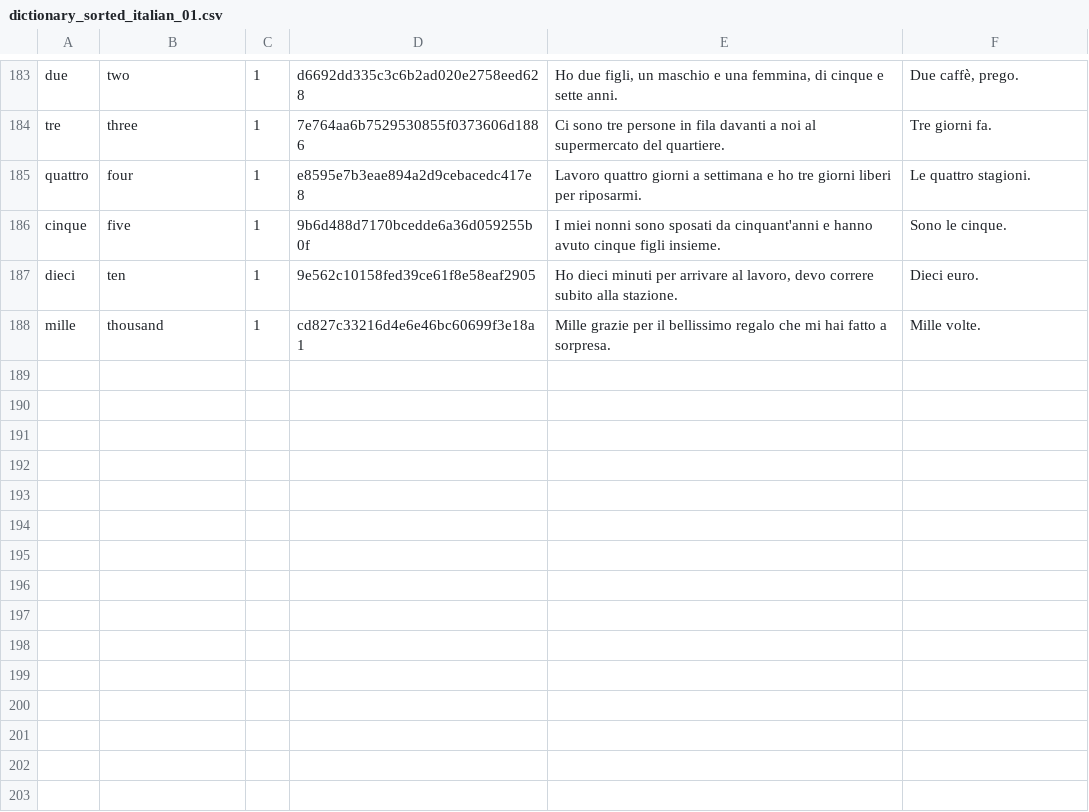
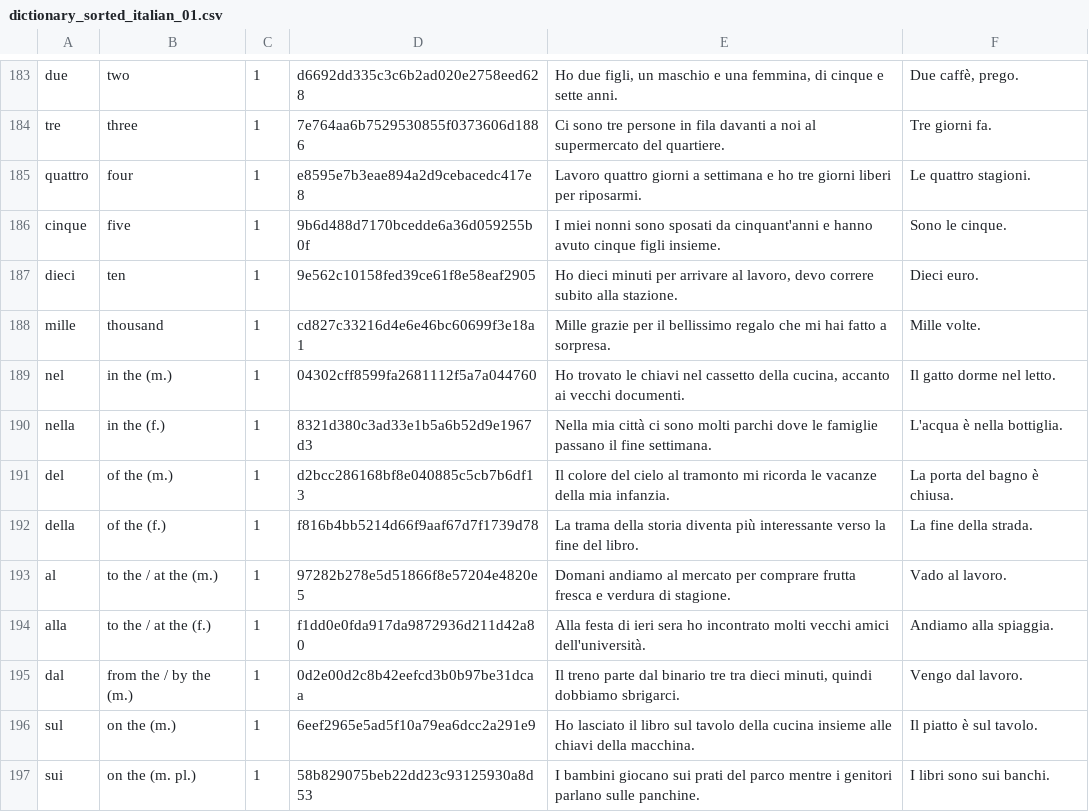
Before and after one commit to Wandersalamander/FrenchWordWizard, a CSV file: app/src/main/assets/italian/dictionary_sorted_italian_01.csv, drawn as a sheet; only a part is shown, gaps mark what is left out.

```diff
--- a/app/src/main/assets/italian/dictionary_sorted_italian_01.csv
+++ b/app/src/main/assets/italian/dictionary_sorted_italian_01.csv
@@ -188 +188,10 @@ dieci	ten	1	9e562c10158fed39ce61f8e58eaf2905	Ho dieci minuti per arrivare al lav
 mille	thousand	1	cd827c33216d4e6e46bc60699f3e18a1	Mille grazie per il bellissimo regalo che mi hai fatto a sorpresa.	Mille volte.
+nel	in the (m.)	1	04302cff8599fa2681112f5a7a044760	Ho trovato le chiavi nel cassetto della cucina, accanto ai vecchi documenti.	Il gatto dorme nel letto.
+nella	in the (f.)	1	8321d380c3ad33e1b5a6b52d9e1967d3	Nella mia città ci sono molti parchi dove le famiglie passano il fine settimana.	L'acqua è nella bottiglia.
+del	of the (m.)	1	d2bcc286168bf8e040885c5cb7b6df13	Il colore del cielo al tramonto mi ricorda le vacanze della mia infanzia.	La porta del bagno è chiusa.
+della	of the (f.)	1	f816b4bb5214d66f9aaf67d7f1739d78	La trama della storia diventa più interessante verso la fine del libro.	La fine della strada.
+al	to the / at the (m.)	1	97282b278e5d51866f8e57204e4820e5	Domani andiamo al mercato per comprare frutta fresca e verdura di stagione.	Vado al lavoro.
+alla	to the / at the (f.)	1	f1dd0e0fda917da9872936d211d42a80	Alla festa di ieri sera ho incontrato molti vecchi amici dell'università.	Andiamo alla spiaggia.
+dal	from the / by the (m.)	1	0d2e00d2c8b42eefcd3b0b97be31dcaa	Il treno parte dal binario tre tra dieci minuti, quindi dobbiamo sbrigarci.	Vengo dal lavoro.
+sul	on the (m.)	1	6eef2965e5ad5f10a79ea6dcc2a291e9	Ho lasciato il libro sul tavolo della cucina insieme alle chiavi della macchina.	Il piatto è sul tavolo.
+sui	on the (m. pl.)	1	58b829075beb22dd23c93125930a8d53	I bambini giocano sui prati del parco mentre i genitori parlano sulle panchine.	I libri sono sui banchi.
```
Also changed, not shown: 4 other files.
